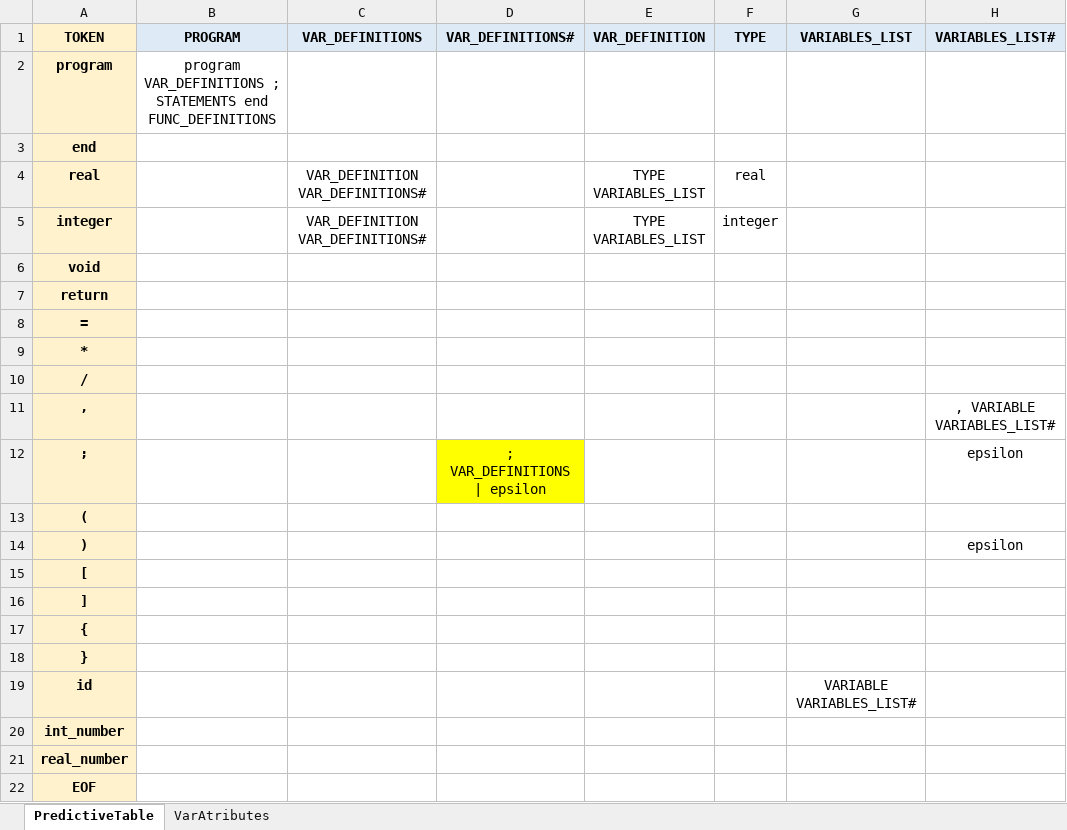
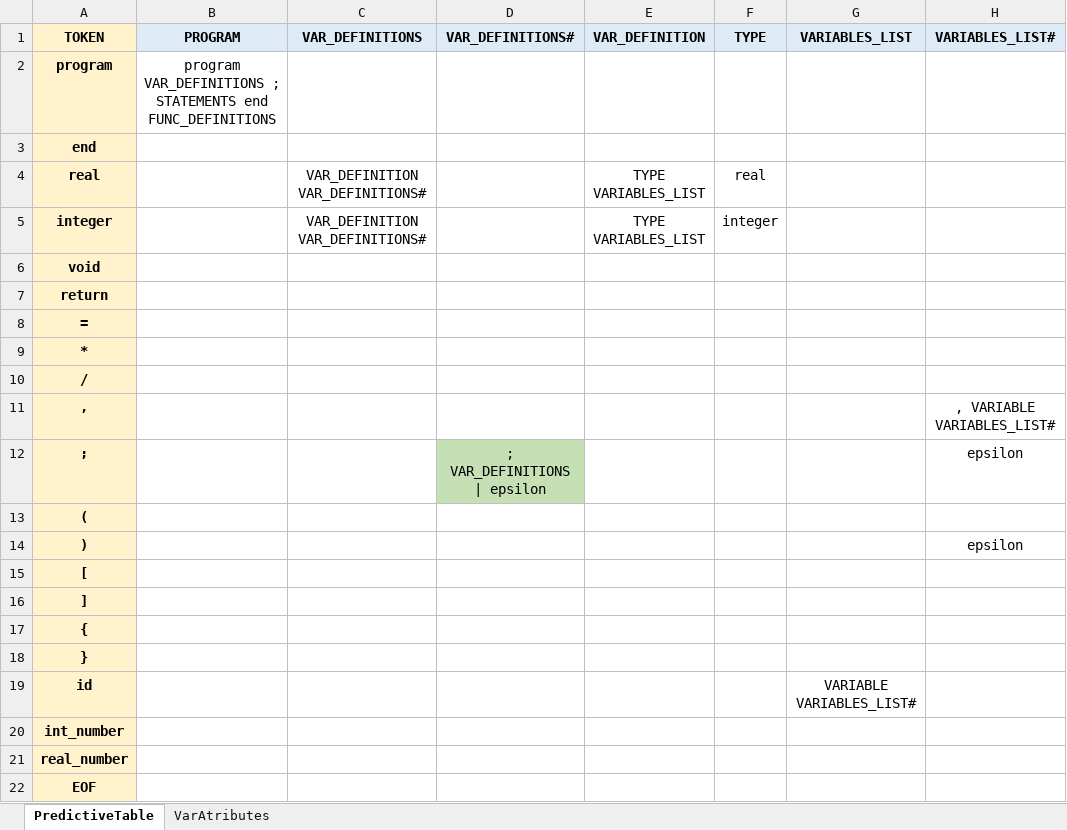
Before and after one commit to KostyaKL/CompilationHIT, an Excel workbook: ex2/PredictiveTable.xlsx, sheet PredictiveTable, drawn as a sheet; only a part is shown; values as stored, in another font and other column widths than the file's, no borders; the diff names each change by its address in the sheet, - before the commit and + after, or states it on an @@ line.

```diff
--- a/ex2/PredictiveTable.xlsx (sheet PredictiveTable)
+++ b/ex2/PredictiveTable.xlsx (sheet PredictiveTable)
-D12 fill: #FFFF00
+D12 fill: #C5E0B4
```
Also changed, not shown: 1 other file.
